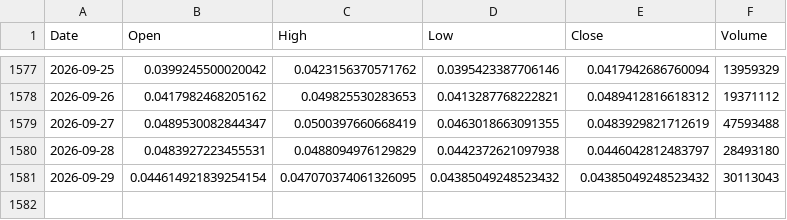
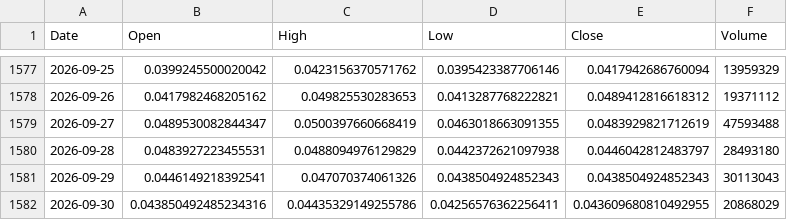
Before and after one commit to andyc1050/kaspa-rf-dashboard, a CSV file: data/kaspa_daily_ohlcv.csv, drawn as a sheet; only a part is shown, gaps mark what is left out.

```diff
--- a/data/kaspa_daily_ohlcv.csv
+++ b/data/kaspa_daily_ohlcv.csv
@@ -1580,2 +1580,3 @@ Date,Open,High,Low,Close,Volume
 2026-09-28,0.0483927223455531,0.0488094976129829,0.0442372621097938,0.0446042812483797,28493180
-2026-09-29,0.044614921839254154,0.047070374061326095,0.04385049248523432,0.04385049248523432,30113043
+2026-09-29,0.0446149218392541,0.047070374061326,0.0438504924852343,0.0438504924852343,30113043
+2026-09-30,0.043850492485234316,0.04435329149255786,0.04256576362256411,0.043609680810492955,20868029
```
